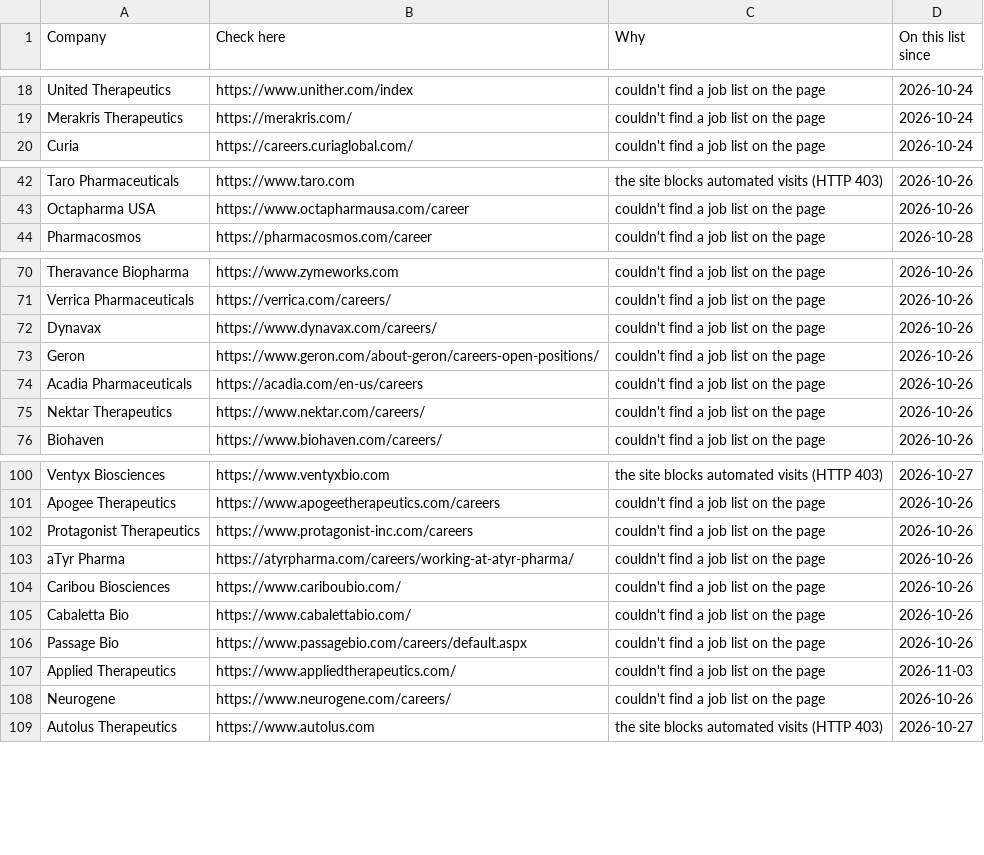
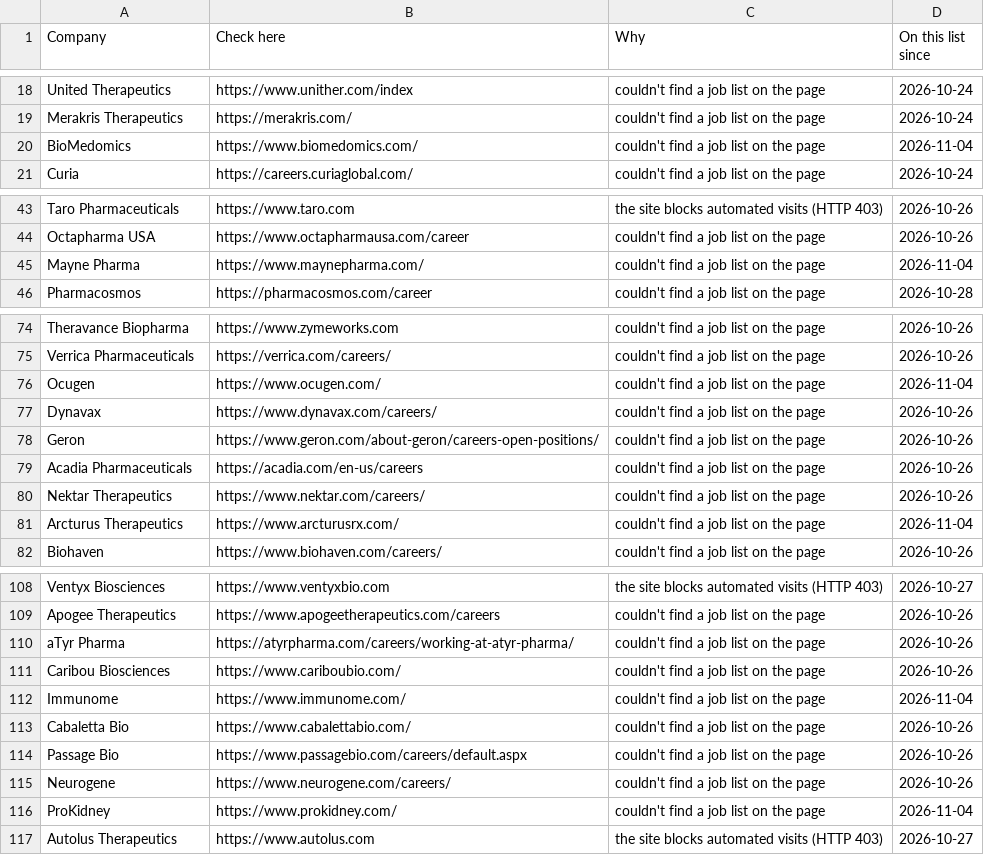
Before and after one commit to arkit-reg/Job_Watch_21, a CSV file: manual_check.csv, drawn as a sheet; only a part is shown, gaps mark what is left out; removed rows and columns are numbered as before the commit, all else as after; the diff covers the shown part only; the diff names each change by its address in the sheet, - before the commit and + after, or states it on an @@ line.

```diff
--- a/manual_check.csv
+++ b/manual_check.csv
+row 20: BioMedomics | https://www.biomedomics.com/ | couldn't find a job list on the page | 2026-11-04
+row 45: Mayne Pharma | https://www.maynepharma.com/ | couldn't find a job list on the page | 2026-11-04
+row 76: Ocugen | https://www.ocugen.com/ | couldn't find a job list on the page | 2026-11-04
+row 81: Arcturus Therapeutics | https://www.arcturusrx.com/ | couldn't find a job list on the page | 2026-11-04
-row 102: Protagonist Therapeutics | https://www.protagonist-inc.com/careers | couldn't find a job list on the page | 2026-10-26
+row 112: Immunome | https://www.immunome.com/ | couldn't find a job list on the page | 2026-11-04
-row 107: Applied Therapeutics | https://www.appliedtherapeutics.com/ | couldn't find a job list on the page | 2026-11-03
+row 116: ProKidney | https://www.prokidney.com/ | couldn't find a job list on the page | 2026-11-04
```
Also changed, not shown: 5 added rows elsewhere in this file, 1 other file.
